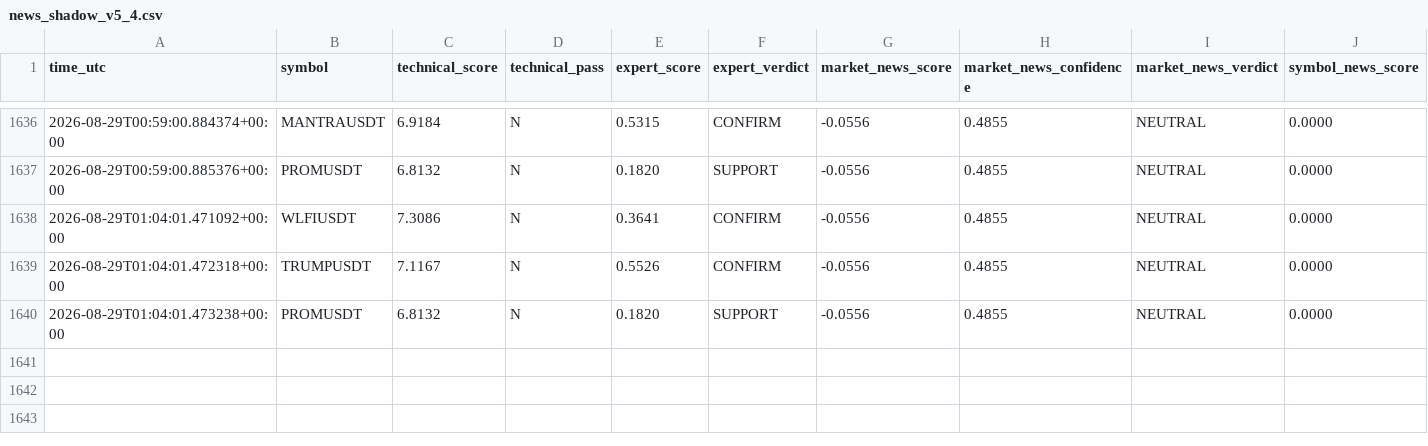
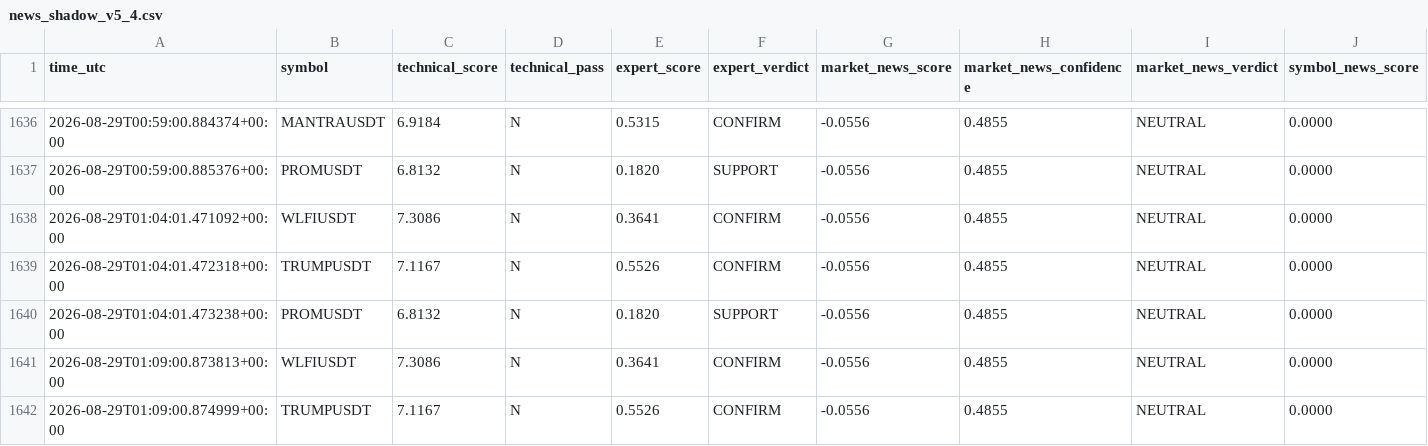
Before and after one commit to mrmatinbolandnazar-web/crypto-paper-bot, a CSV file: vps_reports/news_shadow_v5_4.csv, drawn as a sheet; only a part is shown, gaps mark what is left out; rows hold the shown columns only; the diff names each change by its address in the sheet, - before the commit and + after, or states it on an @@ line.

```diff
--- a/vps_reports/news_shadow_v5_4.csv
+++ b/vps_reports/news_shadow_v5_4.csv
+row 1641: 2026-08-29T01:09:00.873813+00:00 | WLFIUSDT | 7.3086 | N | 0.3641 | CONFIRM | -0.0556 | 0.4855 | NEUTRAL | 0.0000
+row 1642: 2026-08-29T01:09:00.874999+00:00 | TRUMPUSDT | 7.1167 | N | 0.5526 | CONFIRM | -0.0556 | 0.4855 | NEUTRAL | 0.0000
```
Also changed, not shown: vps_reports/expert_shadow_v5_3.csv, 7 other files.
